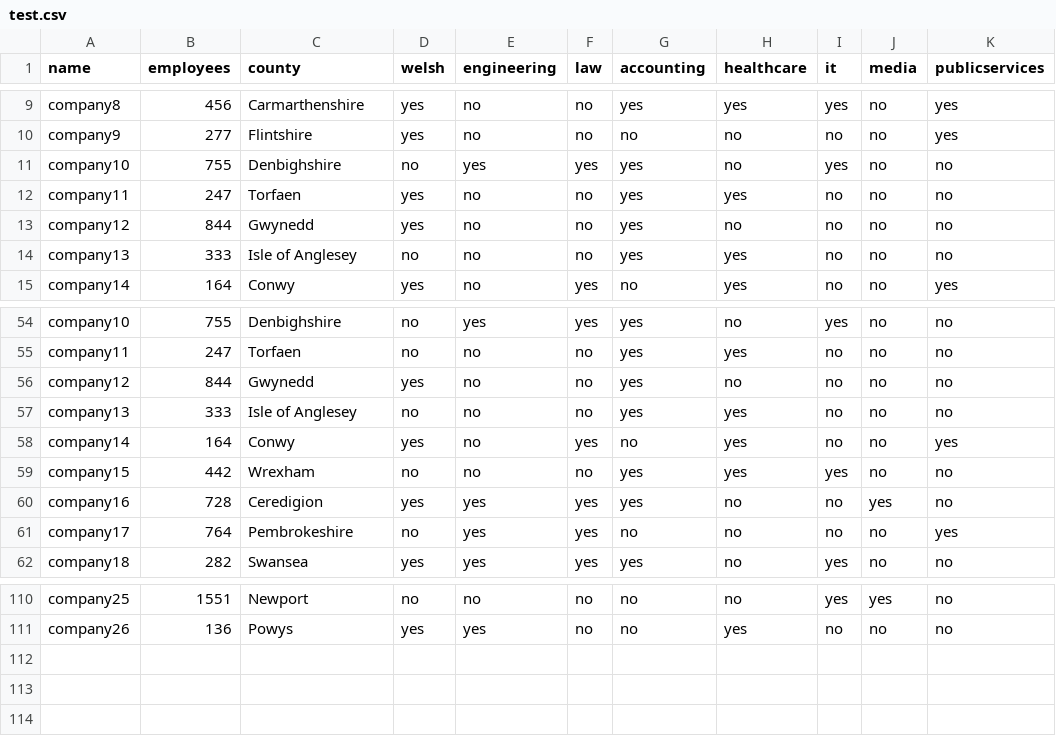
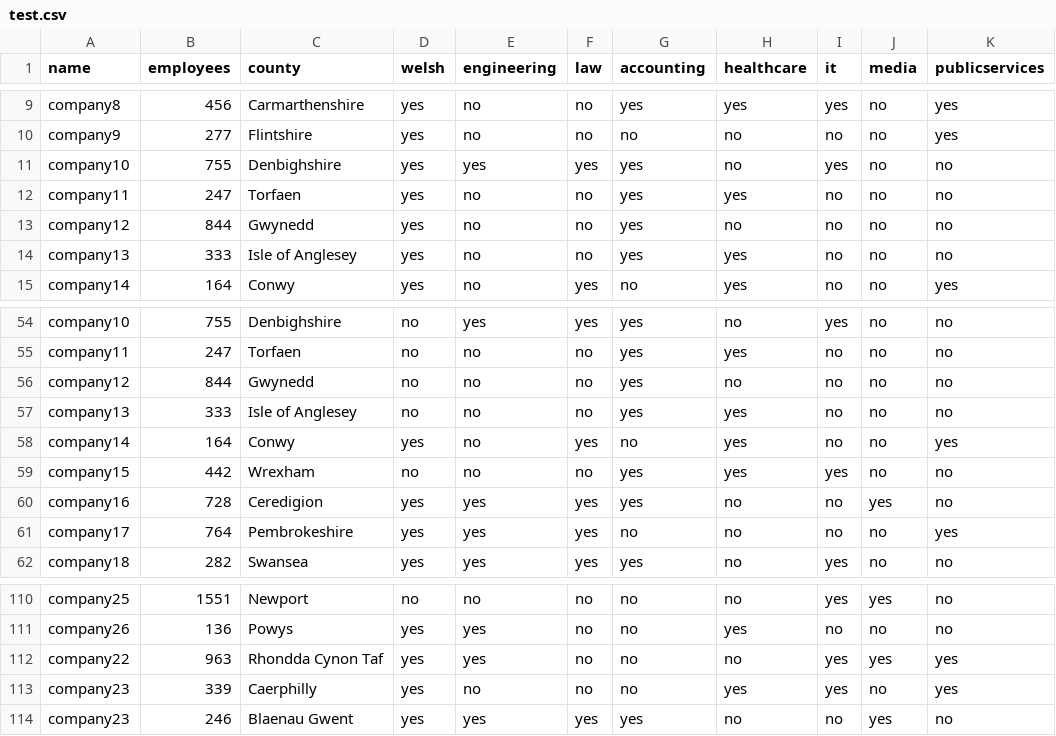
Before and after one commit to pinchsc/Wales-Map-Data, a CSV file: test.csv, drawn as a sheet; only a part is shown, gaps mark what is left out.

Commit message:
Update test.csv

```diff
--- a/test.csv
+++ b/test.csv
@@ -10,6 +10,6 @@ company8,456,Carmarthenshire,yes,no,no,yes,yes,yes,no,yes
 company9,277,Flintshire,yes,no,no,no,no,no,no,yes
-company10,755,Denbighshire,no,yes,yes,yes,no,yes,no,no
+company10,755,Denbighshire,yes,yes,yes,yes,no,yes,no,no
 company11,247,Torfaen,yes,no,no,yes,yes,no,no,no
 company12,844,Gwynedd,yes,no,no,yes,no,no,no,no
-company13,333,Isle of Anglesey,no,no,no,yes,yes,no,no,no
+company13,333,Isle of Anglesey,yes,no,no,yes,yes,no,no,no
 company14,164,Conwy,yes,no,yes,no,yes,no,no,yes
@@ -55,3 +55,3 @@ company10,755,Denbighshire,no,yes,yes,yes,no,yes,no,no
 company11,247,Torfaen,no,no,no,yes,yes,no,no,no
-company12,844,Gwynedd,yes,no,no,yes,no,no,no,no
+company12,844,Gwynedd,no,no,no,yes,no,no,no,no
 company13,333,Isle of Anglesey,no,no,no,yes,yes,no,no,no
@@ -60,3 +60,3 @@ company15,442,Wrexham,no,no,no,yes,yes,yes,no,no
 company16,728,Ceredigion,yes,yes,yes,yes,no,no,yes,no
-company17,764,Pembrokeshire,no,yes,yes,no,no,no,no,yes
+company17,764,Pembrokeshire,yes,yes,yes,no,no,no,no,yes
 company18,282,Swansea,yes,yes,yes,yes,no,yes,no,no
@@ -111 +111,4 @@ company25,1551,Newport,no,no,no,no,no,yes,yes,no
 company26,136,Powys,yes,yes,no,no,yes,no,no,no
+company22,963,Rhondda Cynon Taf,yes,yes,no,no,no,yes,yes,yes
+company23,339,Caerphilly,yes,no,no,no,yes,yes,no,yes
+company23,246,Blaenau Gwent,yes,yes,yes,yes,no,no,yes,no
```
